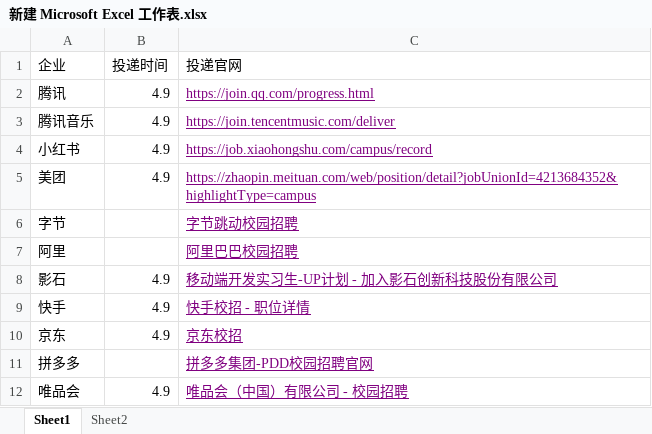
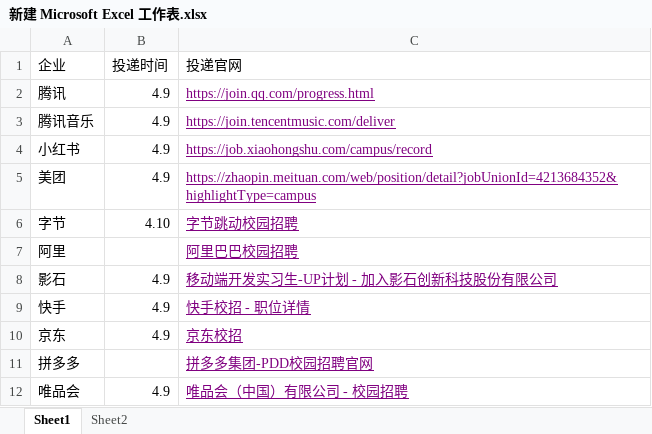
Before and after one commit to ZzLaT/gitskills, an Excel workbook: 面试/新建 Microsoft Excel 工作表.xlsx, sheet Sheet1, drawn as a sheet; only a part is shown; values as stored, in another font and other column widths than the file's, no borders; the diff names each change by its address in the sheet, - before the commit and + after, or states it on an @@ line.

Commit message:
文档

```diff
--- a/面试/新建 Microsoft Excel 工作表.xlsx (sheet Sheet1)
+++ b/面试/新建 Microsoft Excel 工作表.xlsx (sheet Sheet1)
-B6 (投递时间): (empty)
+B6 (投递时间): 4.10
```
